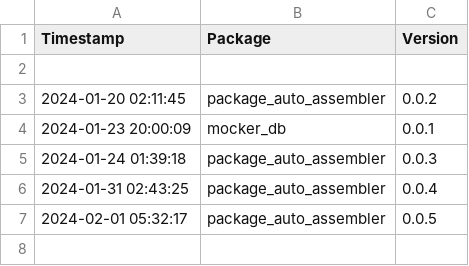
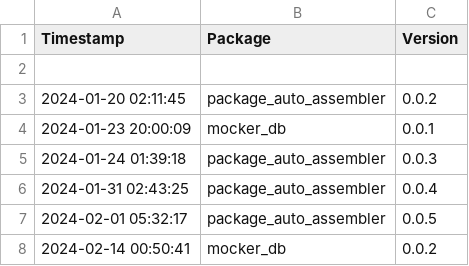
Before and after one commit to Kiril-Mordan/reusables, a CSV file: env_spec/version_logs.csv, drawn as a sheet; the diff names each change by its address in the sheet, - before the commit and + after, or states it on an @@ line.

```diff
--- a/env_spec/version_logs.csv
+++ b/env_spec/version_logs.csv
+row 8: 2024-02-14 00:50:41 | mocker_db | 0.0.2
```
Also changed, not shown: 1 other file.
